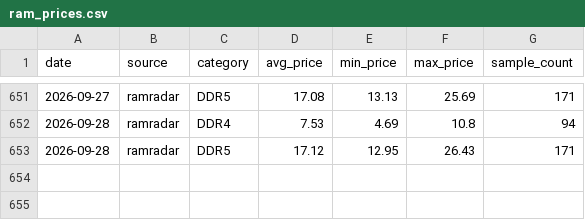
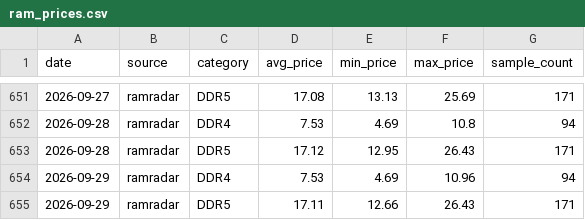
Before and after one commit to fenggg1988/memory-scraper, a CSV file: data/ram_prices.csv, drawn as a sheet; only a part is shown, gaps mark what is left out; the diff names each change by its address in the sheet, - before the commit and + after, or states it on an @@ line.

```diff
--- a/data/ram_prices.csv
+++ b/data/ram_prices.csv
+row 654: 2026-09-29 | ramradar | DDR4 | 7.53 | 4.69 | 10.96 | 94
+row 655: 2026-09-29 | ramradar | DDR5 | 17.11 | 12.66 | 26.43 | 171
```
Also changed, not shown: 2 other files.
